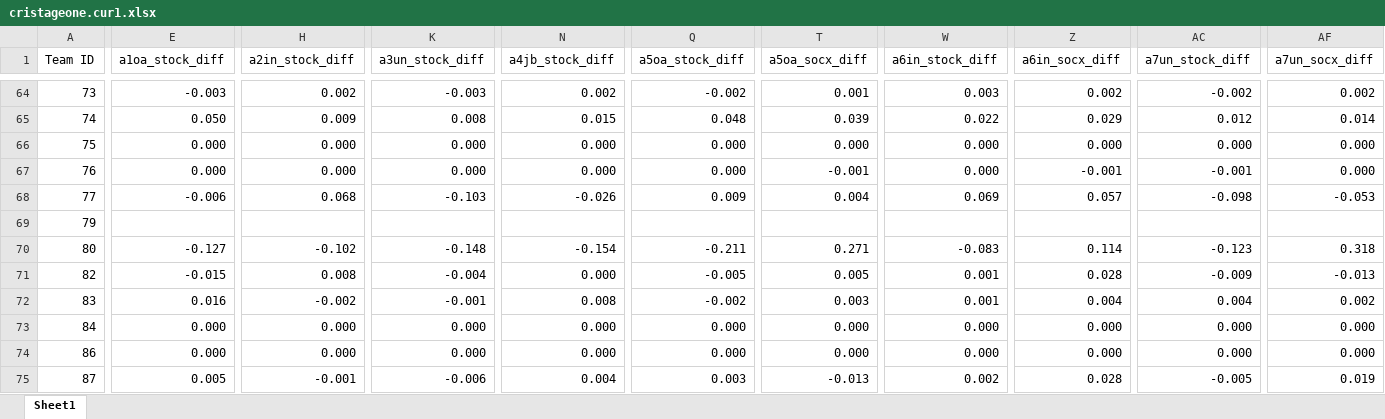
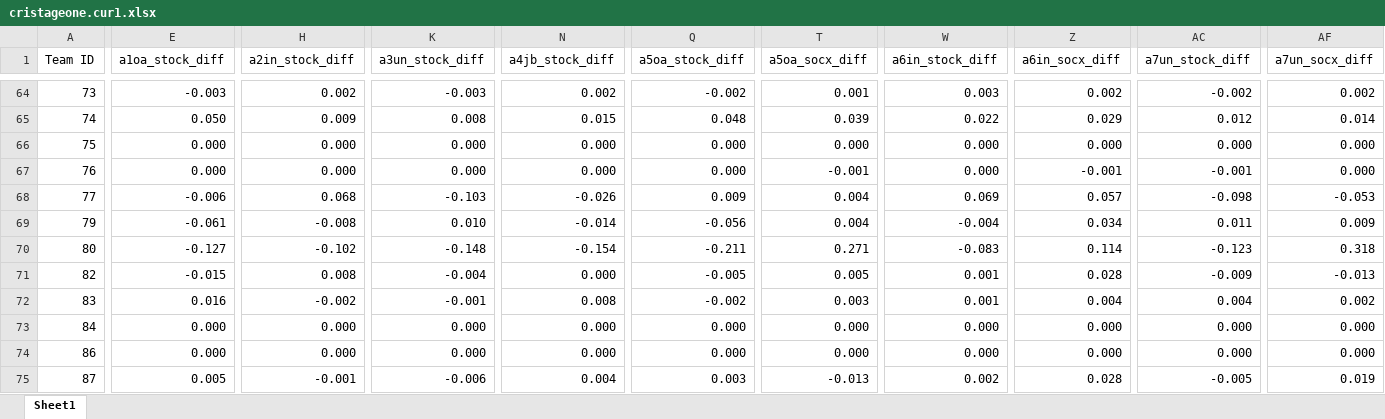
Before and after one commit to nbreznau/how_many_replicators, an Excel workbook: data/cristageone.cur1.xlsx, sheet Sheet1, drawn as a sheet; only a part is shown, gaps mark what is left out; values as stored, in another font and other column widths than the file's, no borders; the diff covers the shown part only; the diff names each change by its address in the sheet, - before the commit and + after, or states it on an @@ line.

```diff
--- a/data/cristageone.cur1.xlsx (sheet Sheet1)
+++ b/data/cristageone.cur1.xlsx (sheet Sheet1)
-E69 (a1oa_stock_diff): (empty)
+E69 (a1oa_stock_diff): -0.061
-H69 (a2in_stock_diff): (empty)
+H69 (a2in_stock_diff): -0.008
-K69 (a3un_stock_diff): (empty)
+K69 (a3un_stock_diff): 0.010
-N69 (a4jb_stock_diff): (empty)
+N69 (a4jb_stock_diff): -0.014
-Q69 (a5oa_stock_diff): (empty)
+Q69 (a5oa_stock_diff): -0.056
-T69 (a5oa_socx_diff): (empty)
+T69 (a5oa_socx_diff): 0.004
-W69 (a6in_stock_diff): (empty)
+W69 (a6in_stock_diff): -0.004
-Z69 (a6in_socx_diff): (empty)
+Z69 (a6in_socx_diff): 0.034
-AC69 (a7un_stock_diff): (empty)
+AC69 (a7un_stock_diff): 0.011
-AF69 (a7un_socx_diff): (empty)
+AF69 (a7un_socx_diff): 0.009
```
Also changed, not shown: 39 edited cells elsewhere in this sheet, data/cristageone.xlsx, 8 other files.
